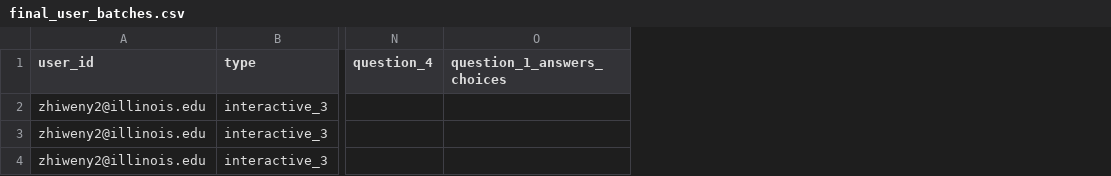
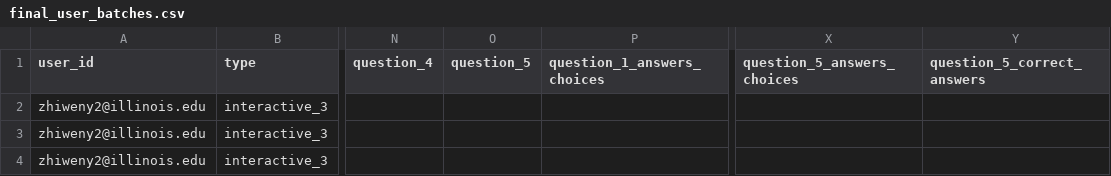
Before and after one commit to jchan58/plain_language_summarization_platform, a CSV file: final_user_batches.csv, drawn as a sheet; only a part is shown, gaps mark what is left out; the diff covers the shown part only; the diff names each change by its address in the sheet, - before the commit and + after, or states it on an @@ line.

```diff
--- a/final_user_batches.csv
+++ b/final_user_batches.csv
+column O (question_5), empty
+column X (question_5_answers_choices), empty
+column Y (question_5_correct_answers), empty
```
Also changed, not shown: 14 edited cells elsewhere in this file, 5 other files.
